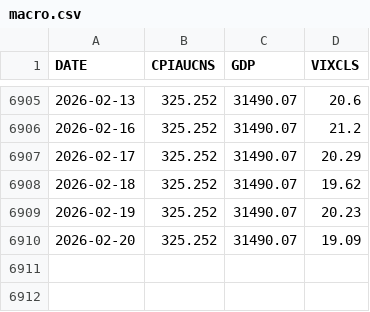
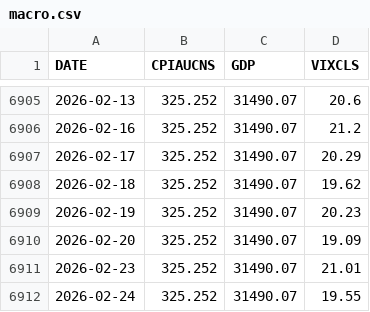
Before and after one commit to FredericBANDEIRA/Cross-Asset-Market-Regime-Monitor, a CSV file: macro.csv, drawn as a sheet; only a part is shown, gaps mark what is left out.

```diff
--- a/macro.csv
+++ b/macro.csv
@@ -6910 +6910,3 @@ DATE,CPIAUCNS,GDP,VIXCLS
 2026-02-20,325.252,31490.07,19.09
+2026-02-23,325.252,31490.07,21.01
+2026-02-24,325.252,31490.07,19.55
```
Also changed, not shown: futures_term_structure.csv, sovereign_yields.csv, 6 other files.
